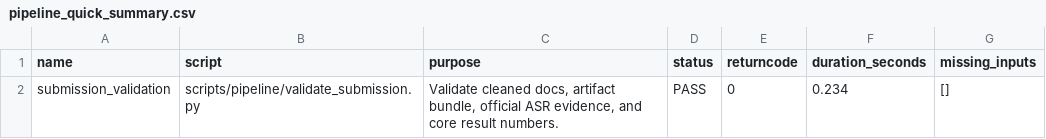
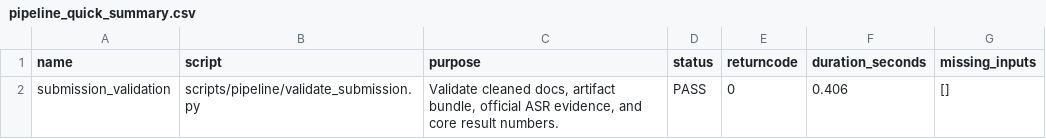
Before and after one commit to Vrushabh43/AISP-Project-CODEX, a CSV file: outputs/results/pipeline_quick_summary.csv, drawn as a sheet.

Commit message:
feat: update validation summary with new project size and log metrics; add official ASR clean tradeoff report images

```diff
--- a/outputs/results/pipeline_quick_summary.csv
+++ b/outputs/results/pipeline_quick_summary.csv
@@ -1,2 +1,2 @@
 name,script,purpose,status,returncode,duration_seconds,missing_inputs
-submission_validation,scripts/pipeline/validate_submission.py,"Validate cleaned docs, artifact bundle, official ASR evidence, and core result numbers.",PASS,0,0.234,[]
+submission_validation,scripts/pipeline/validate_submission.py,"Validate cleaned docs, artifact bundle, official ASR evidence, and core result numbers.",PASS,0,0.406,[]
```
Also changed, not shown: outputs/results/validation_summary.csv, 2 other files.
